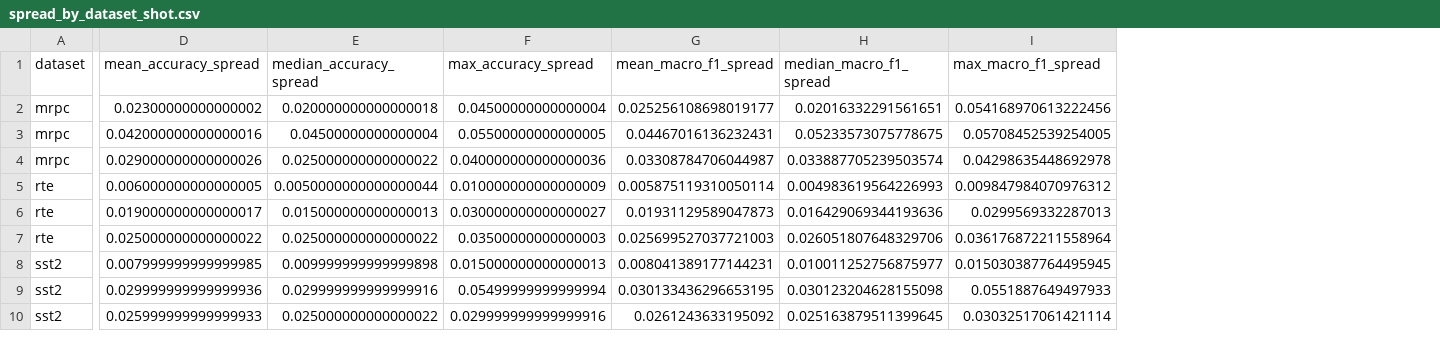
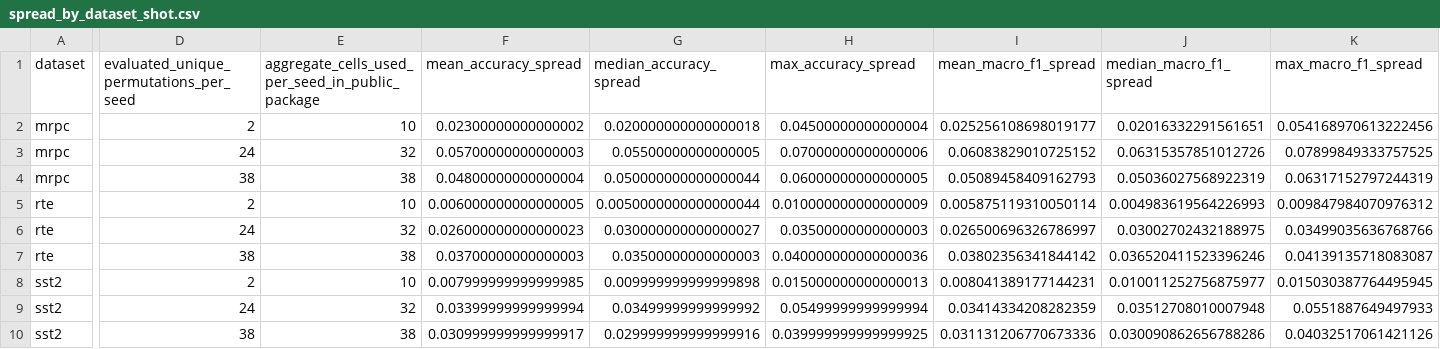
Before and after one commit to silversuncn/icl-demonstration-order-robustness, a CSV file: data/spread_by_dataset_shot.csv, drawn as a sheet; only a part is shown, gaps mark what is left out; addresses are those after the commit; the diff names each change by its address in the sheet, - before the commit and + after, or states it on an @@ line.

```diff
--- a/data/spread_by_dataset_shot.csv
+++ b/data/spread_by_dataset_shot.csv
+column D, rows 1-10: evaluated_unique_permutations_per_seed | 2 | 24 | 38 | 2 | 24 | 38 | 2 | 24 | 38
+column E, rows 1-10: aggregate_cells_used_per_seed_in_public_package | 10 | 32 | 38 | 10 | 32 | 38 | 10 | 32 | 38
-F3 (mean_accuracy_spread): 0.042000000000000016
+F3 (mean_accuracy_spread): 0.05700000000000003
-G3 (median_accuracy_spread): 0.04500000000000004
+G3 (median_accuracy_spread): 0.05500000000000005
-H3 (max_accuracy_spread): 0.05500000000000005
+H3 (max_accuracy_spread): 0.07000000000000006
-I3 (mean_macro_f1_spread): 0.04467016136232431
+I3 (mean_macro_f1_spread): 0.06083829010725152
-J3 (median_macro_f1_spread): 0.05233573075778675
+J3 (median_macro_f1_spread): 0.06315357851012726
-K3 (max_macro_f1_spread): 0.05708452539254005
+K3 (max_macro_f1_spread): 0.07899849333757525
-F4 (mean_accuracy_spread): 0.029000000000000026
+F4 (mean_accuracy_spread): 0.04800000000000004
-G4 (median_accuracy_spread): 0.025000000000000022
+G4 (median_accuracy_spread): 0.050000000000000044
-H4 (max_accuracy_spread): 0.040000000000000036
+H4 (max_accuracy_spread): 0.06000000000000005
-I4 (mean_macro_f1_spread): 0.03308784706044987
+I4 (mean_macro_f1_spread): 0.05089458409162793
-J4 (median_macro_f1_spread): 0.033887705239503574
+J4 (median_macro_f1_spread): 0.05036027568922319
-K4 (max_macro_f1_spread): 0.04298635448692978
+K4 (max_macro_f1_spread): 0.06317152797244319
-F6 (mean_accuracy_spread): 0.019000000000000017
+F6 (mean_accuracy_spread): 0.026000000000000023
-G6 (median_accuracy_spread): 0.015000000000000013
+G6 (median_accuracy_spread): 0.030000000000000027
-H6 (max_accuracy_spread): 0.030000000000000027
+H6 (max_accuracy_spread): 0.03500000000000003
-I6 (mean_macro_f1_spread): 0.01931129589047873
+I6 (mean_macro_f1_spread): 0.026500696326786997
-J6 (median_macro_f1_spread): 0.016429069344193636
+J6 (median_macro_f1_spread): 0.03002702432188975
-K6 (max_macro_f1_spread): 0.0299569332287013
+K6 (max_macro_f1_spread): 0.03499035636768766
-F7 (mean_accuracy_spread): 0.025000000000000022
+F7 (mean_accuracy_spread): 0.03700000000000003
-G7 (median_accuracy_spread): 0.025000000000000022
+G7 (median_accuracy_spread): 0.03500000000000003
-H7 (max_accuracy_spread): 0.03500000000000003
+H7 (max_accuracy_spread): 0.040000000000000036
-I7 (mean_macro_f1_spread): 0.025699527037721003
+I7 (mean_macro_f1_spread): 0.03802356341844142
-J7 (median_macro_f1_spread): 0.026051807648329706
+J7 (median_macro_f1_spread): 0.036520411523396246
-K7 (max_macro_f1_spread): 0.036176872211558964
+K7 (max_macro_f1_spread): 0.04139135718083087
-F9 (mean_accuracy_spread): 0.029999999999999936
+F9 (mean_accuracy_spread): 0.03399999999999994
-G9 (median_accuracy_spread): 0.029999999999999916
+G9 (median_accuracy_spread): 0.03499999999999992
-I9 (mean_macro_f1_spread): 0.030133436296653195
+I9 (mean_macro_f1_spread): 0.03414334208282359
-J9 (median_macro_f1_spread): 0.030123204628155098
+J9 (median_macro_f1_spread): 0.03512708010007948
-F10 (mean_accuracy_spread): 0.025999999999999933
+F10 (mean_accuracy_spread): 0.030999999999999917
-G10 (median_accuracy_spread): 0.025000000000000022
+G10 (median_accuracy_spread): 0.029999999999999916
-H10 (max_accuracy_spread): 0.029999999999999916
+H10 (max_accuracy_spread): 0.039999999999999925
-I10 (mean_macro_f1_spread): 0.0261243633195092
+I10 (mean_macro_f1_spread): 0.031131206770673336
-J10 (median_macro_f1_spread): 0.025163879511399645
+J10 (median_macro_f1_spread): 0.030090862656788286
-K10 (max_macro_f1_spread): 0.03032517061421114
+K10 (max_macro_f1_spread): 0.04032517061421126
```
Also changed, not shown: data/formal_aggregate.csv, data/support_permutation_uniqueness.csv, 32 other files.
